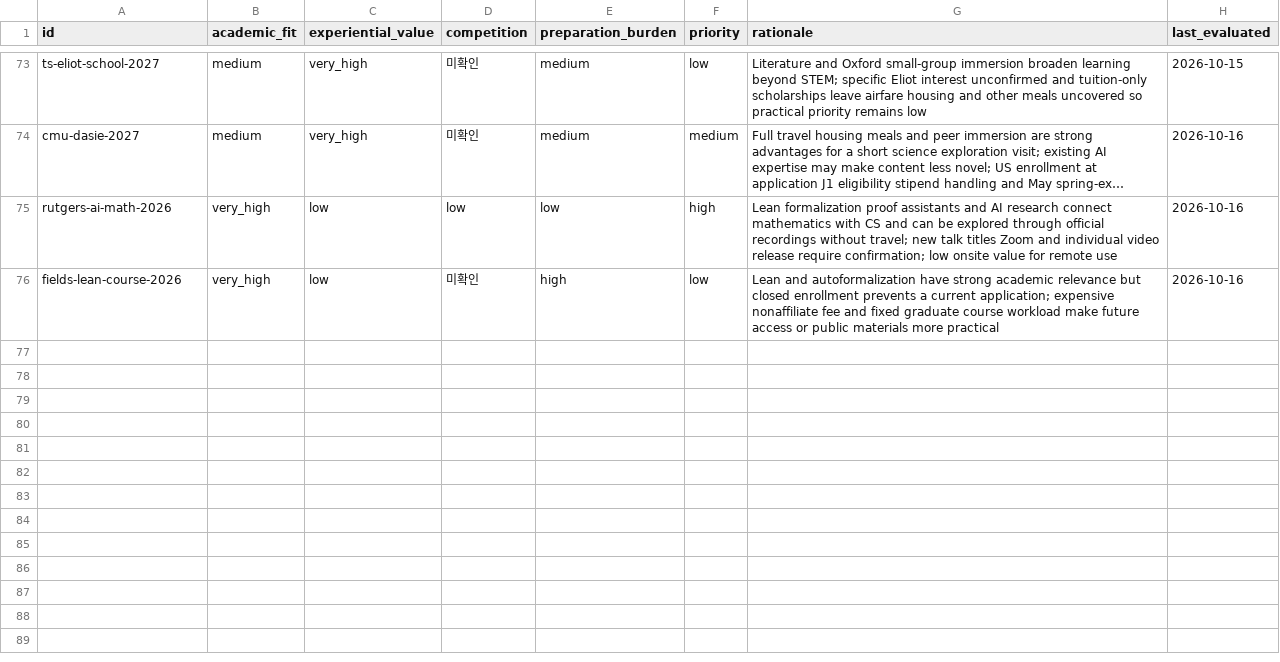
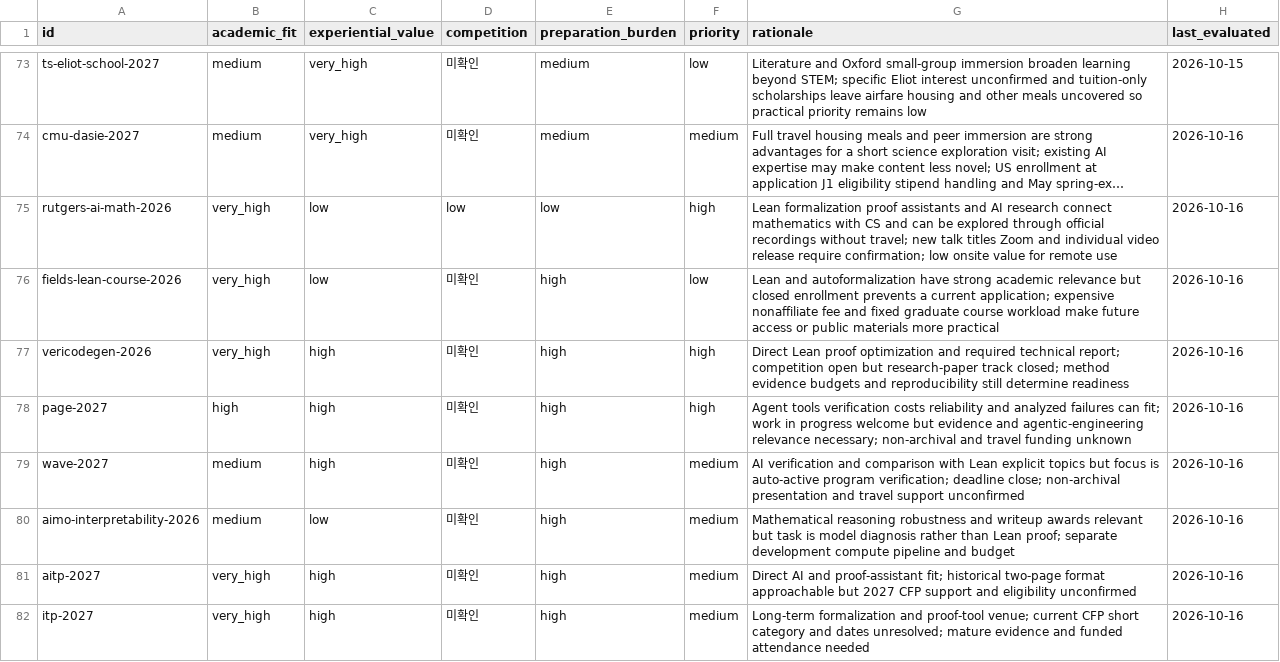
Before and after one commit to ktasha45/radar, a CSV file: data/evaluations.csv, drawn as a sheet; only a part is shown, gaps mark what is left out; long unchanged cells end in …; the diff covers the shown part only; the diff names each change by its address in the sheet, - before the commit and + after, or states it on an @@ line.

Commit message:
track Lean submission venues and clarify radar workflow

```diff
--- a/data/evaluations.csv
+++ b/data/evaluations.csv
+row 77: vericodegen-2026 | very_high | high | 미확인 | high | high | Direct Lean proof optimization and required technical report; competition open but research-paper track closed; method evidence budgets and reproducibility still determine readiness | 2026-10-16
+row 78: page-2027 | high | high | 미확인 | high | high | Agent tools verification costs reliability and analyzed failures can fit; work in progress welcome but evidence and agentic-engineering relevance necessary; non-archival and travel funding unknown | 2026-10-16
+row 79: wave-2027 | medium | high | 미확인 | high | medium | AI verification and comparison with Lean explicit topics but focus is auto-active program verification; deadline close; non-archival presentation and travel support unconfirmed | 2026-10-16
+row 80: aimo-interpretability-2026 | medium | low | 미확인 | high | medium | Mathematical reasoning robustness and writeup awards relevant but task is model diagnosis rather than Lean proof; separate development compute pipeline and budget | 2026-10-16
+row 81: aitp-2027 | very_high | high | 미확인 | high | medium | Direct AI and proof-assistant fit; historical two-page format approachable but 2027 CFP support and eligibility unconfirmed | 2026-10-16
+row 82: itp-2027 | very_high | high | 미확인 | high | medium | Long-term formalization and proof-tool venue; current CFP short category and dates unresolved; mature evidence and funded attendance needed | 2026-10-16
```
Also changed, not shown: 6 added rows and 3 edited cells elsewhere in this file, 4 other files.
